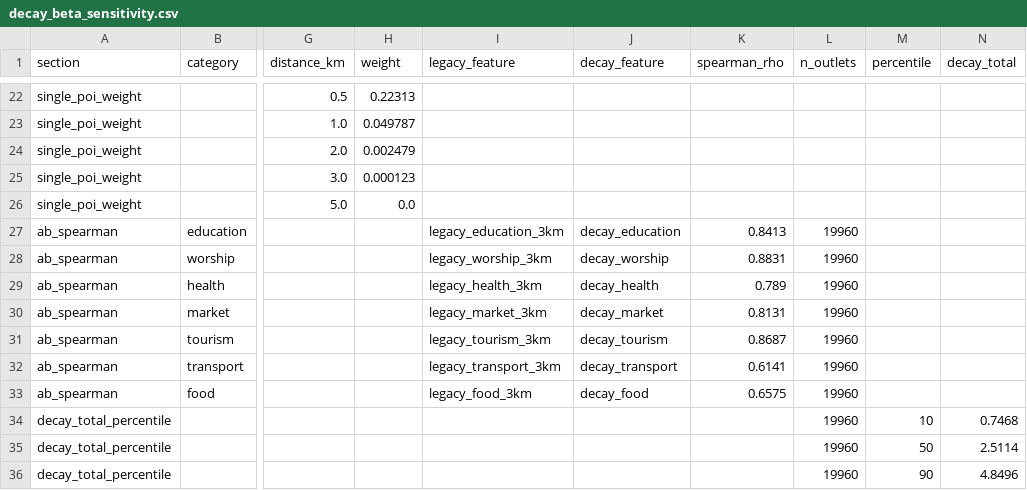
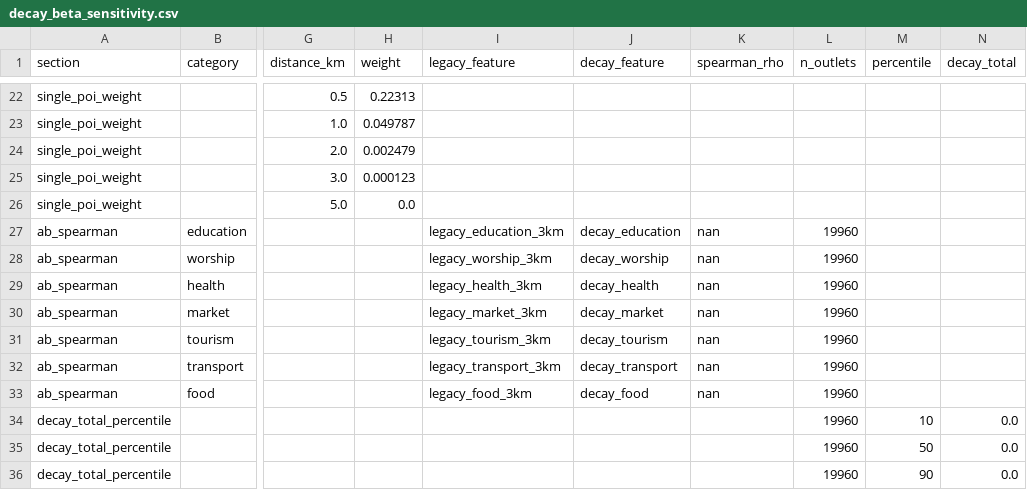
Before and after one commit to inusha-thathsara/DataStorm-7.0---Stack-Kings, a CSV file: metadata/decay_beta_sensitivity.csv, drawn as a sheet; only a part is shown, gaps mark what is left out; the diff names each change by its address in the sheet, - before the commit and + after, or states it on an @@ line.

```diff
--- a/metadata/decay_beta_sensitivity.csv
+++ b/metadata/decay_beta_sensitivity.csv
-K27 (spearman_rho): 0.8413
+K27 (spearman_rho): nan
-K28 (spearman_rho): 0.8831
+K28 (spearman_rho): nan
-K29 (spearman_rho): 0.789
+K29 (spearman_rho): nan
-K30 (spearman_rho): 0.8131
+K30 (spearman_rho): nan
-K31 (spearman_rho): 0.8687
+K31 (spearman_rho): nan
-K32 (spearman_rho): 0.6141
+K32 (spearman_rho): nan
-K33 (spearman_rho): 0.6575
+K33 (spearman_rho): nan
-N34 (decay_total): 0.7468
+N34 (decay_total): 0.0
-N35 (decay_total): 2.5114
+N35 (decay_total): 0.0
-N36 (decay_total): 4.8496
+N36 (decay_total): 0.0
```
Also changed, not shown: metadata/clustering_report.csv, metadata/forensics_report.csv, 17 other files.
